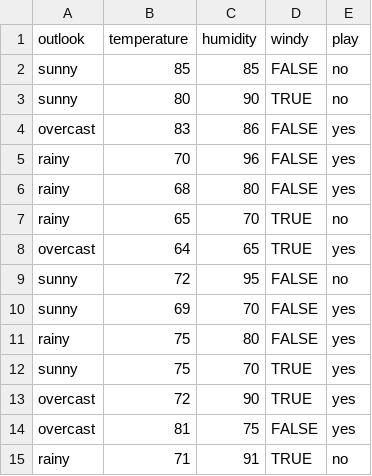
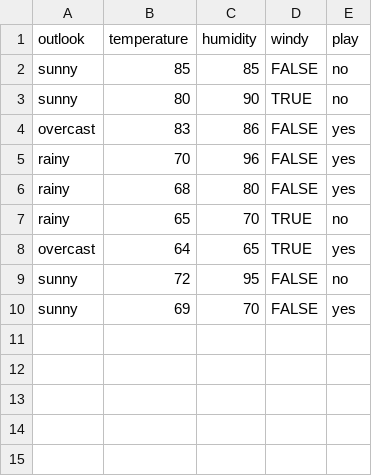
Before and after one commit to kevinandrianliu/Mini-Batch-Gradient-Descent, a CSV file: weather.csv, drawn as a sheet; the diff names each change by its address in the sheet, - before the commit and + after, or states it on an @@ line.

Commit message:
Backprop improvement, update weight, added accuracy testing, input wants test and train dataset, minor fixes

```diff
--- a/weather.csv
+++ b/weather.csv
-row 11: rainy | 75 | 80 | FALSE | yes
-row 12: sunny | 75 | 70 | TRUE | yes
-row 13: overcast | 72 | 90 | TRUE | yes
-row 14: overcast | 81 | 75 | FALSE | yes
-row 15: rainy | 71 | 91 | TRUE | no
```
Also changed, not shown: 4 other files.
